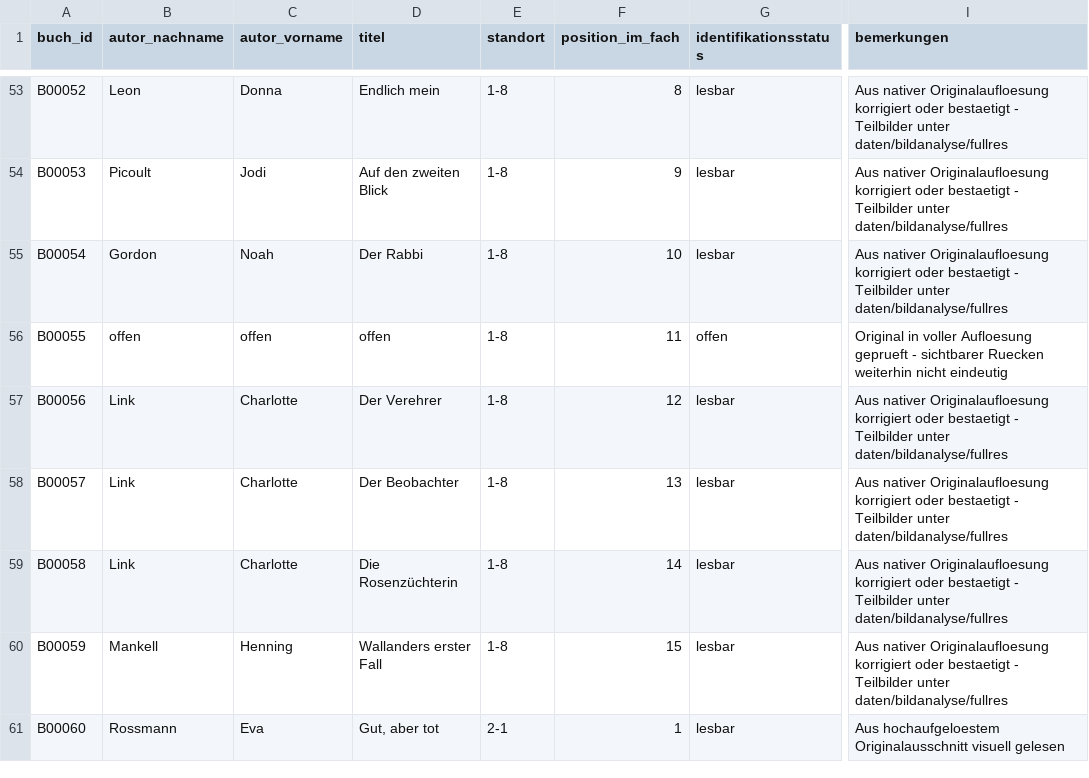
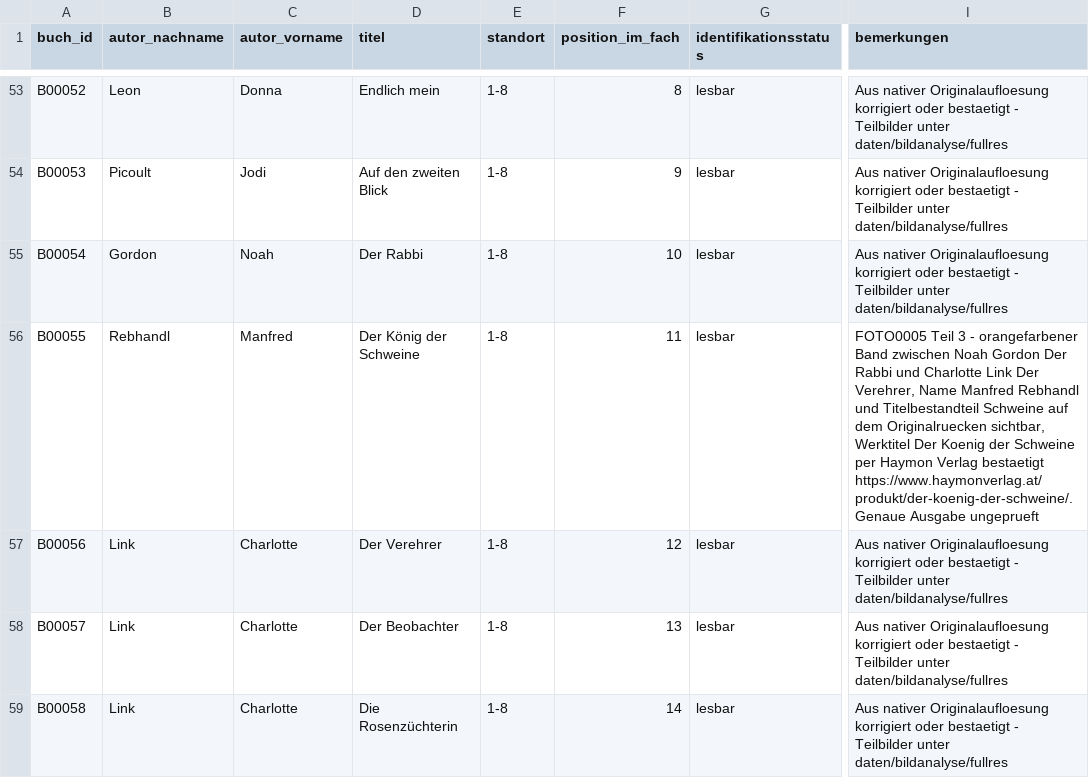
Before and after one commit to oooLITTLEooo/buecherregal, a CSV file: daten/buecher.csv, drawn as a sheet; only a part is shown, gaps mark what is left out; the shorter side is filled out with more unchanged rows; the diff names each change by its address in the sheet, - before the commit and + after, or states it on an @@ line.

Commit message:
Identify B00055 as Manfred Rebhandl Der König der Schweine from shelf 1-8 photo

```diff
--- a/daten/buecher.csv
+++ b/daten/buecher.csv
-B56 (autor_nachname): offen
+B56 (autor_nachname): Rebhandl
-C56 (autor_vorname): offen
+C56 (autor_vorname): Manfred
-D56 (titel): offen
+D56 (titel): Der König der Schweine
-G56 (identifikationsstatus): offen
+G56 (identifikationsstatus): lesbar
-I56 (bemerkungen): Original in voller Aufloesung geprueft - sichtbarer Ruecken weiterhin nicht eindeutig
+I56 (bemerkungen): FOTO0005 Teil 3 - orangefarbener Band zwischen Noah Gordon Der Rabbi und Charlotte Link Der Verehrer, Name Manfred Rebhandl und Titelbestandteil Schweine auf dem Originalruecken sichtbar, Werktitel Der Koenig der Schweine per Haymon Verlag bestaetigt https://www.haymonverlag.at/produkt/der-koenig-der-schweine/. Genaue Ausgabe ungeprueft
```
